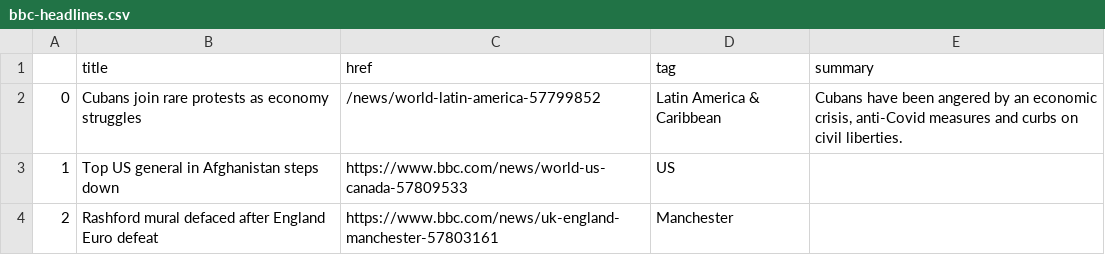
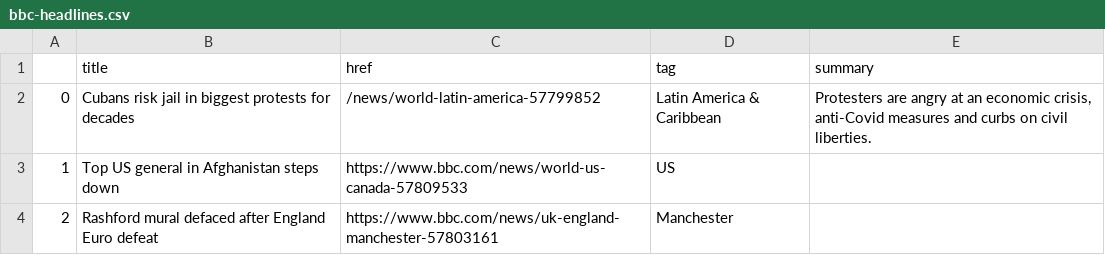
Before and after one commit to nisha5hetty/automatic-scraper, a CSV file: bbc-headlines.csv, drawn as a sheet; only a part is shown.

```diff
--- a/bbc-headlines.csv
+++ b/bbc-headlines.csv
@@ -1,3 +1,3 @@
 ,title,href,tag,summary
-0,Cubans join rare protests as economy struggles,/news/world-latin-america-57799852,Latin America & Caribbean,"Cubans have been angered by an economic crisis, anti-Covid measures and curbs on civil liberties."
+0,Cubans risk jail in biggest protests for decades,/news/world-latin-america-57799852,Latin America & Caribbean,"Protesters are angry at an economic crisis, anti-Covid measures and curbs on civil liberties."
 1,Top US general in Afghanistan steps down,https://www.bbc.com/news/world-us-canada-57809533,US,
```
